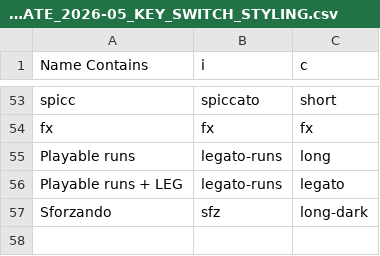
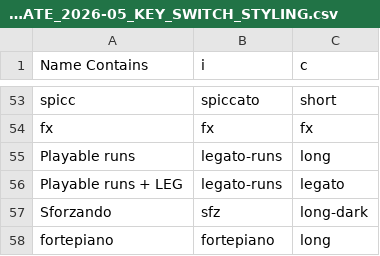
Before and after one commit to johanngrillenbeck/MCTM, a CSV file: Ressources/JG_SCORING_TEMPLATE_2026-05_KEY_SWITCH_STYLING.csv, drawn as a sheet; only a part is shown, gaps mark what is left out; the diff names each change by its address in the sheet, - before the commit and + after, or states it on an @@ line.

```diff
--- a/Ressources/JG_SCORING_TEMPLATE_2026-05_KEY_SWITCH_STYLING.csv
+++ b/Ressources/JG_SCORING_TEMPLATE_2026-05_KEY_SWITCH_STYLING.csv
+row 58: fortepiano | fortepiano | long
```
Also changed, not shown: Ressources/JG_SCORING_TEMPLATE_2025-11_KEY_SWITCHES.csv.
